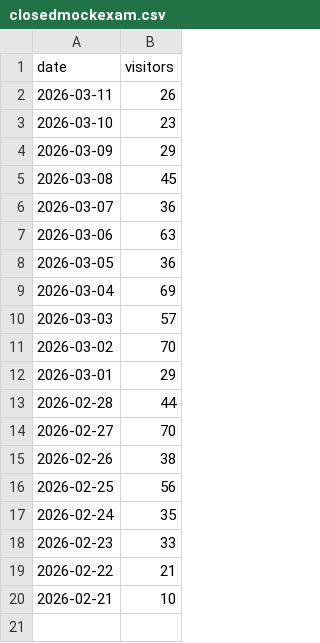
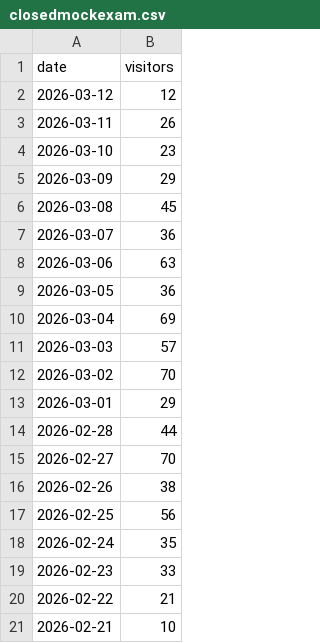
Before and after one commit to ceo730/imweb-stats, a CSV file: data/closedmockexam.csv, drawn as a sheet; the diff names each change by its address in the sheet, - before the commit and + after, or states it on an @@ line.

```diff
--- a/data/closedmockexam.csv
+++ b/data/closedmockexam.csv
+row 2: 2026-03-12 | 12
```
Also changed, not shown: data/saju.csv.
